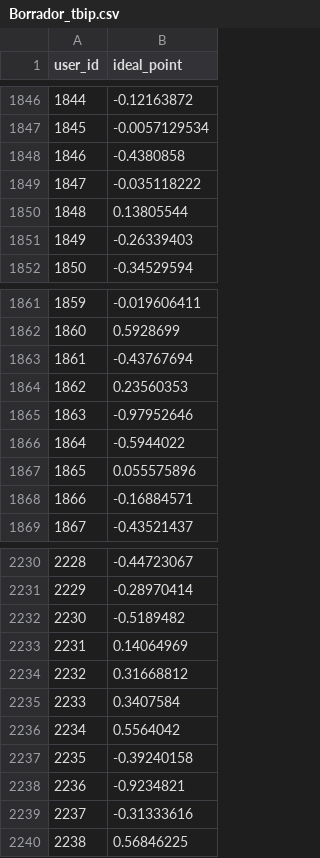
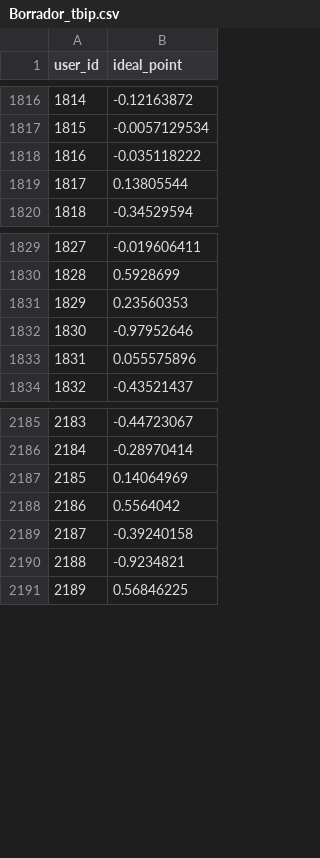
Before and after one commit to MaxOjeda/Controversia_CC, a CSV file: DANE_datasets/Borrador/Borrador_tbip.csv, drawn as a sheet; only a part is shown, gaps mark what is left out; the diff covers the shown part only; the diff names each change by its address in the sheet, - before the commit and + after, or states it on an @@ line.

```diff
--- a/DANE_datasets/Borrador/Borrador_tbip.csv
+++ b/DANE_datasets/Borrador/Borrador_tbip.csv
@@ column A (user_id) renumbered from row 184 down @@
-row 1848: 1846 | -0.4380858
-row 1851: 1849 | -0.26339403
-row 1863: 1861 | -0.43767694
-row 1866: 1864 | -0.5944022
-row 1868: 1866 | -0.16884571
-row 2232: 2230 | -0.5189482
-row 2234: 2232 | 0.31668812
-row 2235: 2233 | 0.3407584
-row 2239: 2237 | -0.31333616
```
Also changed, not shown: 43 removed rows elsewhere in this file, DANE_datasets/Borrador/Borrador_pares.csv, DANE_datasets/Senado/Senado_pares.csv, 27 other files.
